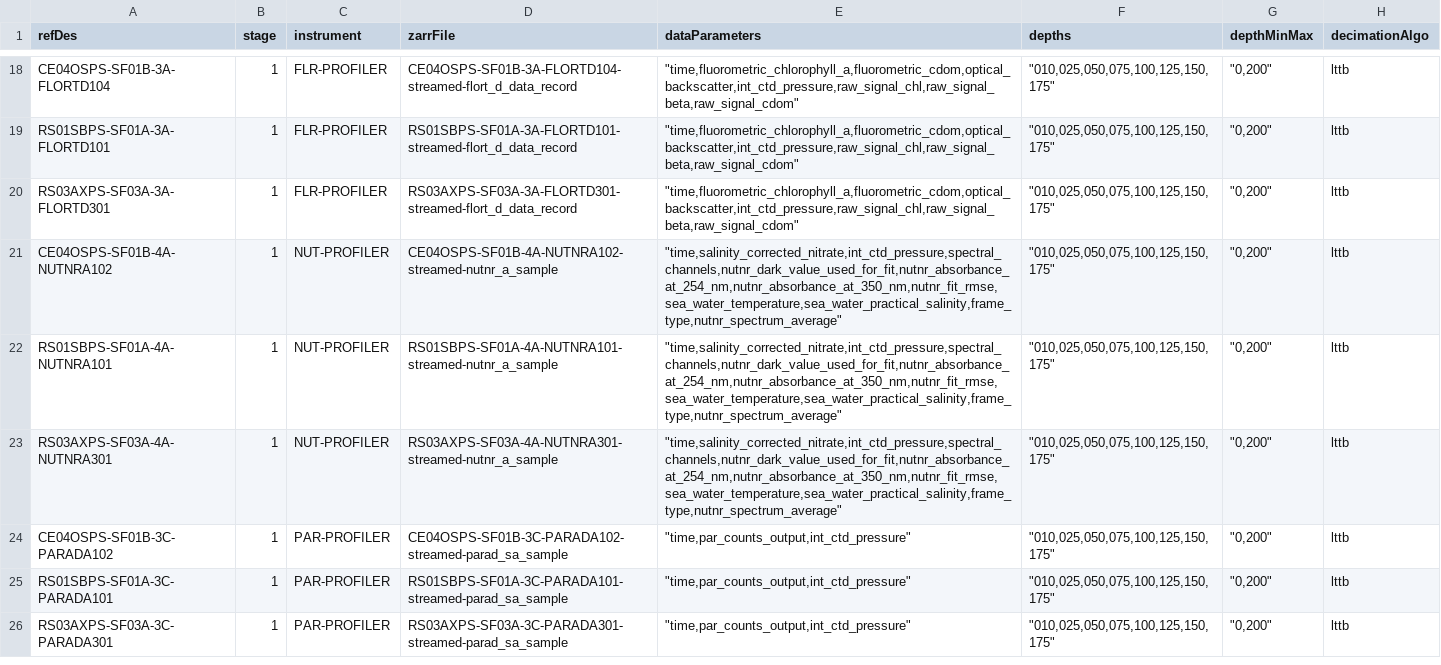
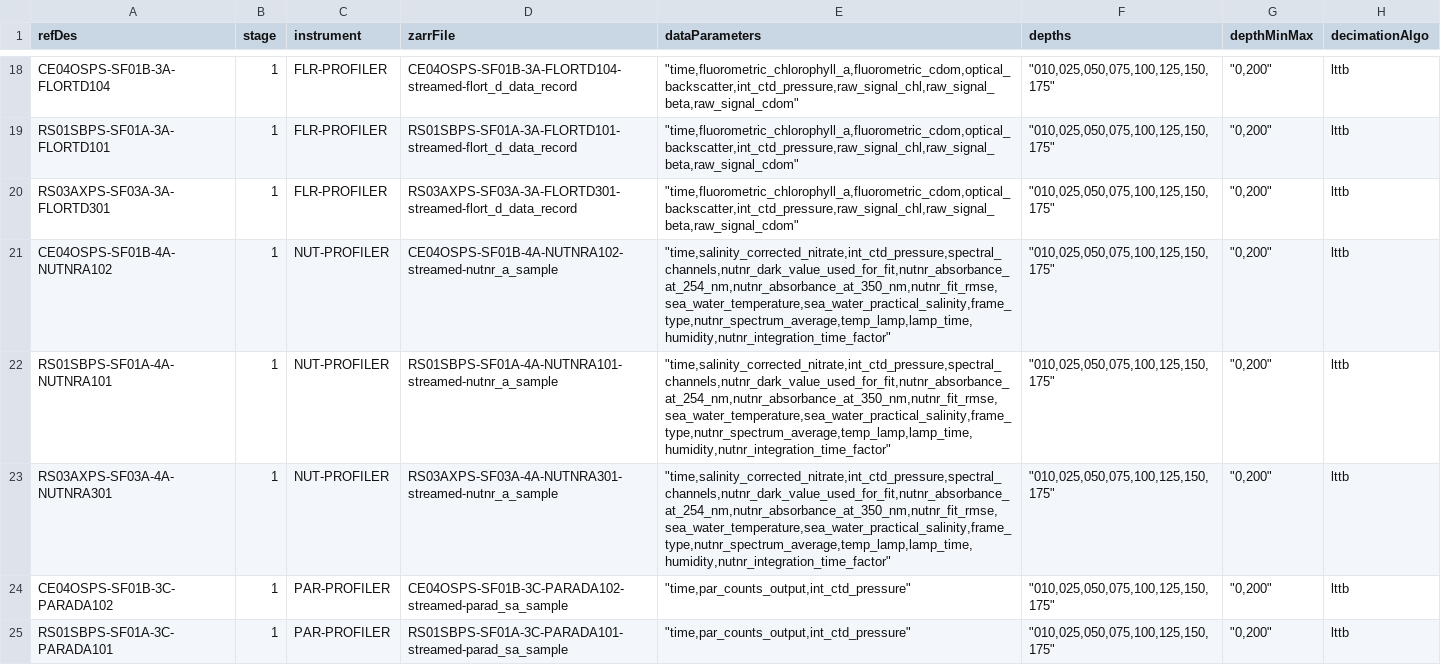
Before and after one commit to OOI-CabledArray/rca-data-tools, a CSV file: rca_data_tools/qaqc/params/sitesDictionary.csv, drawn as a sheet; only a part is shown, gaps mark what is left out; the shorter side is filled out with more unchanged rows.

```diff
--- a/rca_data_tools/qaqc/params/sitesDictionary.csv
+++ b/rca_data_tools/qaqc/params/sitesDictionary.csv
@@ -20,5 +20,5 @@ RS01SBPS-SF01A-3A-FLORTD101,1,FLR-PROFILER,RS01SBPS-SF01A-3A-FLORTD101-streamed-
 RS03AXPS-SF03A-3A-FLORTD301,1,FLR-PROFILER,RS03AXPS-SF03A-3A-FLORTD301-streamed-flort_d_data_record,"""time,fluorometric_chlorophyll_a,fluorometric_cdom,optical_backscatter,int_ctd_pressure,raw_signal_chl,raw_signal_beta,raw_signal_cdom""","""010,025,050,075,100,125,150,175""","""0,200""",lttb
-CE04OSPS-SF01B-4A-NUTNRA102,1,NUT-PROFILER,CE04OSPS-SF01B-4A-NUTNRA102-streamed-nutnr_a_sample,"""time,salinity_corrected_nitrate,int_ctd_pressure,spectral_channels,nutnr_dark_value_used_for_fit,nutnr_absorbance_at_254_nm,nutnr_absorbance_at_350_nm,nutnr_fit_rmse,sea_water_temperature,sea_water_practical_salinity,frame_type,nutnr_spectrum_average""","""010,025,050,075,100,125,150,175""","""0,200""",lttb
-RS01SBPS-SF01A-4A-NUTNRA101,1,NUT-PROFILER,RS01SBPS-SF01A-4A-NUTNRA101-streamed-nutnr_a_sample,"""time,salinity_corrected_nitrate,int_ctd_pressure,spectral_channels,nutnr_dark_value_used_for_fit,nutnr_absorbance_at_254_nm,nutnr_absorbance_at_350_nm,nutnr_fit_rmse,sea_water_temperature,sea_water_practical_salinity,frame_type,nutnr_spectrum_average""","""010,025,050,075,100,125,150,175""","""0,200""",lttb
-RS03AXPS-SF03A-4A-NUTNRA301,1,NUT-PROFILER,RS03AXPS-SF03A-4A-NUTNRA301-streamed-nutnr_a_sample,"""time,salinity_corrected_nitrate,int_ctd_pressure,spectral_channels,nutnr_dark_value_used_for_fit,nutnr_absorbance_at_254_nm,nutnr_absorbance_at_350_nm,nutnr_fit_rmse,sea_water_temperature,sea_water_practical_salinity,frame_type,nutnr_spectrum_average""","""010,025,050,075,100,125,150,175""","""0,200""",lttb
+CE04OSPS-SF01B-4A-NUTNRA102,1,NUT-PROFILER,CE04OSPS-SF01B-4A-NUTNRA102-streamed-nutnr_a_sample,"""time,salinity_corrected_nitrate,int_ctd_pressure,spectral_channels,nutnr_dark_value_used_for_fit,nutnr_absorbance_at_254_nm,nutnr_absorbance_at_350_nm,nutnr_fit_rmse,sea_water_temperature,sea_water_practical_salinity,frame_type,nutnr_spectrum_average,temp_lamp,lamp_time,humidity,nutnr_integration_time_factor""","""010,025,050,075,100,125,150,175""","""0,200""",lttb
+RS01SBPS-SF01A-4A-NUTNRA101,1,NUT-PROFILER,RS01SBPS-SF01A-4A-NUTNRA101-streamed-nutnr_a_sample,"""time,salinity_corrected_nitrate,int_ctd_pressure,spectral_channels,nutnr_dark_value_used_for_fit,nutnr_absorbance_at_254_nm,nutnr_absorbance_at_350_nm,nutnr_fit_rmse,sea_water_temperature,sea_water_practical_salinity,frame_type,nutnr_spectrum_average,temp_lamp,lamp_time,humidity,nutnr_integration_time_factor""","""010,025,050,075,100,125,150,175""","""0,200""",lttb
+RS03AXPS-SF03A-4A-NUTNRA301,1,NUT-PROFILER,RS03AXPS-SF03A-4A-NUTNRA301-streamed-nutnr_a_sample,"""time,salinity_corrected_nitrate,int_ctd_pressure,spectral_channels,nutnr_dark_value_used_for_fit,nutnr_absorbance_at_254_nm,nutnr_absorbance_at_350_nm,nutnr_fit_rmse,sea_water_temperature,sea_water_practical_salinity,frame_type,nutnr_spectrum_average,temp_lamp,lamp_time,humidity,nutnr_integration_time_factor""","""010,025,050,075,100,125,150,175""","""0,200""",lttb
 CE04OSPS-SF01B-3C-PARADA102,1,PAR-PROFILER,CE04OSPS-SF01B-3C-PARADA102-streamed-parad_sa_sample,"""time,par_counts_output,int_ctd_pressure""","""010,025,050,075,100,125,150,175""","""0,200""",lttb
```
Also changed, not shown: rca_data_tools/qaqc/params/calculateCalls.csv, rca_data_tools/qaqc/params/siteCalculations.csv, 13 other files.
